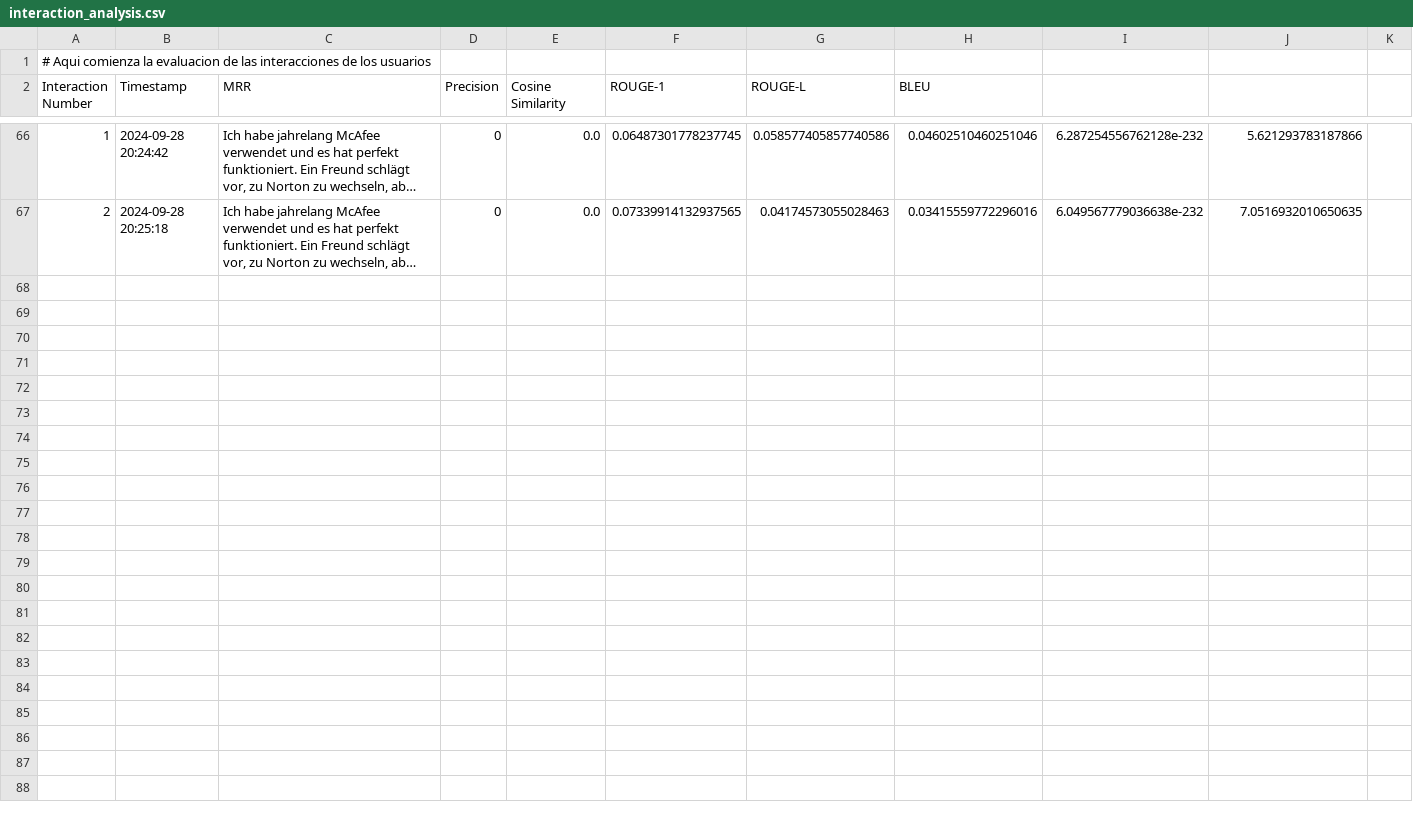
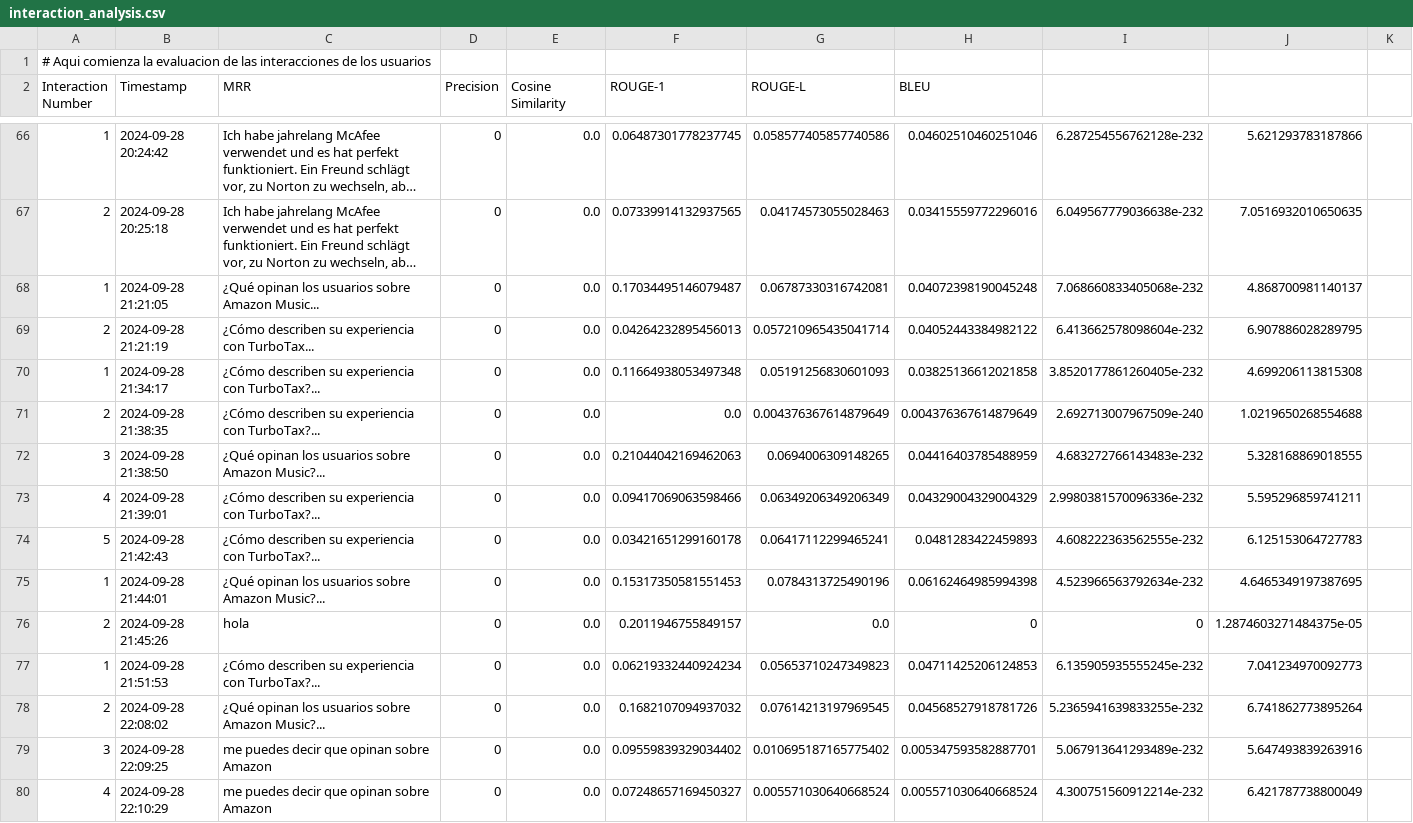
Before and after one commit to SantiTonelliPunta/PRODUKTIVITY_APP, a CSV file: data/interaction_analysis.csv, drawn as a sheet; only a part is shown, gaps mark what is left out; long unchanged cells end in …; the diff names each change by its address in the sheet, - before the commit and + after, or states it on an @@ line.

```diff
--- a/data/interaction_analysis.csv
+++ b/data/interaction_analysis.csv
+row 68: 1 | 2024-09-28 21:21:05 | ¿Qué opinan los usuarios sobre Amazon Music... | 0 | 0.0 | 0.17034495146079487 | 0.06787330316742081 | 0.04072398190045248 | 7.068660833405068e-232 | 4.868700981140137
+row 69: 2 | 2024-09-28 21:21:19 | ¿Cómo describen su experiencia con TurboTax... | 0 | 0.0 | 0.04264232895456013 | 0.057210965435041714 | 0.04052443384982122 | 6.413662578098604e-232 | 6.907886028289795
+row 70: 1 | 2024-09-28 21:34:17 | ¿Cómo describen su experiencia con TurboTax?... | 0 | 0.0 | 0.11664938053497348 | 0.05191256830601093 | 0.03825136612021858 | 3.8520177861260405e-232 | 4.699206113815308
+row 71: 2 | 2024-09-28 21:38:35 | ¿Cómo describen su experiencia con TurboTax?... | 0 | 0.0 | 0.0 | 0.004376367614879649 | 0.004376367614879649 | 2.692713007967509e-240 | 1.0219650268554688
+row 72: 3 | 2024-09-28 21:38:50 | ¿Qué opinan los usuarios sobre Amazon Music?... | 0 | 0.0 | 0.21044042169462063 | 0.0694006309148265 | 0.04416403785488959 | 4.683272766143483e-232 | 5.328168869018555
+row 73: 4 | 2024-09-28 21:39:01 | ¿Cómo describen su experiencia con TurboTax?... | 0 | 0.0 | 0.09417069063598466 | 0.06349206349206349 | 0.04329004329004329 | 2.9980381570096336e-232 | 5.595296859741211
+row 74: 5 | 2024-09-28 21:42:43 | ¿Cómo describen su experiencia con TurboTax?... | 0 | 0.0 | 0.03421651299160178 | 0.06417112299465241 | 0.0481283422459893 | 4.608222363562555e-232 | 6.125153064727783
+row 75: 1 | 2024-09-28 21:44:01 | ¿Qué opinan los usuarios sobre Amazon Music?... | 0 | 0.0 | 0.15317350581551453 | 0.0784313725490196 | 0.06162464985994398 | 4.523966563792634e-232 | 4.6465349197387695
+row 76: 2 | 2024-09-28 21:45:26 | hola | 0 | 0.0 | 0.2011946755849157 | 0.0 | 0 | 0 | 1.2874603271484375e-05
+row 77: 1 | 2024-09-28 21:51:53 | ¿Cómo describen su experiencia con TurboTax?... | 0 | 0.0 | 0.06219332440924234 | 0.05653710247349823 | 0.04711425206124853 | 6.135905935555245e-232 | 7.041234970092773
+row 78: 2 | 2024-09-28 22:08:02 | ¿Qué opinan los usuarios sobre Amazon Music?... | 0 | 0.0 | 0.1682107094937032 | 0.07614213197969545 | 0.04568527918781726 | 5.2365941639833255e-232 | 6.741862773895264
+row 79: 3 | 2024-09-28 22:09:25 | me puedes decir que opinan sobre Amazon | 0 | 0.0 | 0.09559839329034402 | 0.010695187165775402 | 0.005347593582887701 | 5.067913641293489e-232 | 5.647493839263916
+row 80: 4 | 2024-09-28 22:10:29 | me puedes decir que opinan sobre Amazon | 0 | 0.0 | 0.07248657169450327 | 0.005571030640668524 | 0.005571030640668524 | 4.300751560912214e-232 | 6.421787738800049
```
Also changed, not shown: 4 other files.
